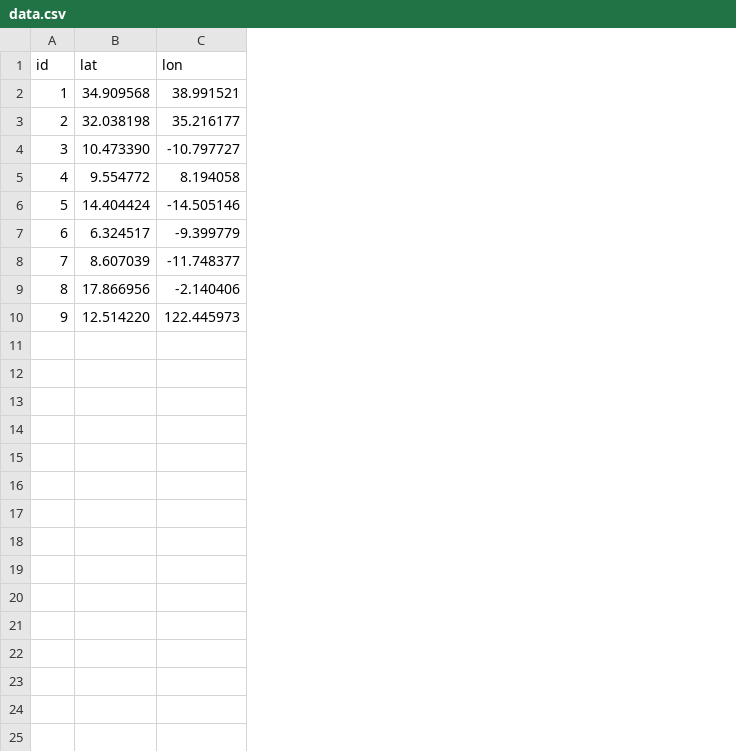
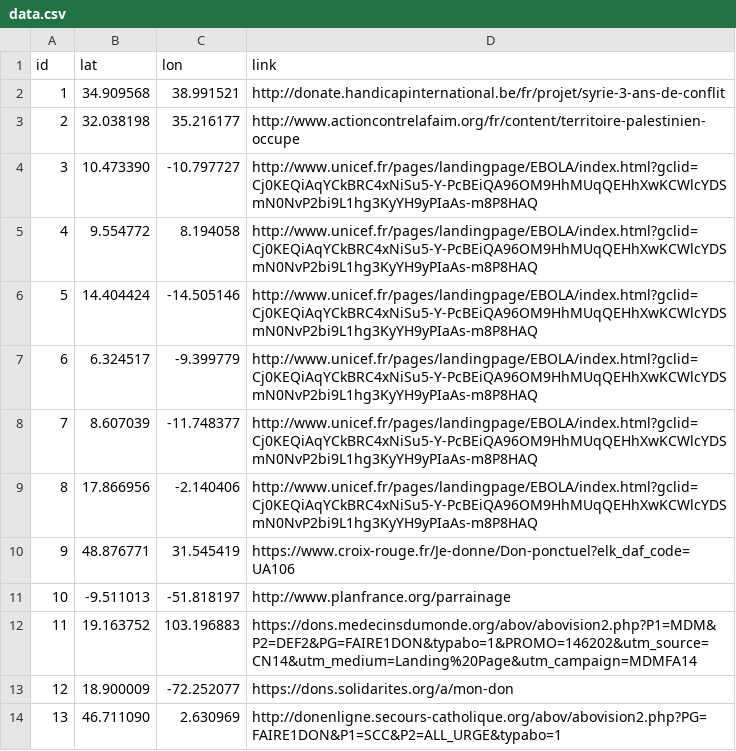
Before and after one commit to GCalmels/CharityGame, a CSV file: web/data/data.csv, drawn as a sheet; removed rows and columns are numbered as before the commit, all else as after; the diff names each change by its address in the sheet, - before the commit and + after, or states it on an @@ line.

```diff
--- a/web/data/data.csv
+++ b/web/data/data.csv
+column D (link), rows 2-9: http://donate.handicapinternational.be/fr/projet/syrie-3-ans-de-conflit | http://www.actioncontrelafaim.org/fr/content/territoire-palestinien-occupe | http://www.unicef.fr/pages/landingpage/EBOLA/index.html?gclid=Cj0KEQiAqYCkBRC4xNiSu5-Y-PcBEiQA96OM9HhMUqQEHhXwKCWlcYDSmN0NvP2bi9L1hg3KyYH9yPIaAs-m8P8HAQ | http://www.unicef.fr/pages/landingpage/EBOLA/index.html?gclid=Cj0KEQiAqYCkBRC4xNiSu5-Y-PcBEiQA96OM9HhMUqQEHhXwKCWlcYDSmN0NvP2bi9L1hg3KyYH9yPIaAs-m8P8HAQ | http://www.unicef.fr/pages/landingpage/EBOLA/index.html?gclid=Cj0KEQiAqYCkBRC4xNiSu5-Y-PcBEiQA96OM9HhMUqQEHhXwKCWlcYDSmN0NvP2bi9L1hg3KyYH9yPIaAs-m8P8HAQ | http://www.unicef.fr/pages/landingpage/EBOLA/index.html?gclid=Cj0KEQiAqYCkBRC4xNiSu5-Y-PcBEiQA96OM9HhMUqQEHhXwKCWlcYDSmN0NvP2bi9L1hg3KyYH9yPIaAs-m8P8HAQ | http://www.unicef.fr/pages/landingpage/EBOLA/index.html?gclid=Cj0KEQiAqYCkBRC4xNiSu5-Y-PcBEiQA96OM9HhMUqQEHhXwKCWlcYDSmN0NvP2bi9L1hg3KyYH9yPIaAs-m8P8HAQ | http://www.unicef.fr/pages/landingpage/EBOLA/index.html?gclid=Cj0KEQiAqYCkBRC4xNiSu5-Y-PcBEiQA96OM9HhMUqQEHhXwKCWlcYDSmN0NvP2bi9L1hg3KyYH9yPIaAs-m8P8HAQ
-row 10: 9 | 12.514220 | 122.445973
+row 10: 9 | 48.876771 | 31.545419 | https://www.croix-rouge.fr/Je-donne/Don-ponctuel?elk_daf_code=UA106
+row 11: 10 | -9.511013 | -51.818197 | http://www.planfrance.org/parrainage
+row 12: 11 | 19.163752 | 103.196883 | https://dons.medecinsdumonde.org/abov/abovision2.php?P1=MDM&P2=DEF2&PG=FAIRE1DON&typabo=1&PROMO=146202&utm_source=CN14&utm_medium=Landing%20Page&utm_campaign=MDMFA14
+row 13: 12 | 18.900009 | -72.252077 | https://dons.solidarites.org/a/mon-don
+row 14: 13 | 46.711090 | 2.630969 | http://donenligne.secours-catholique.org/abov/abovision2.php?PG=FAIRE1DON&P1=SCC&P2=ALL_URGE&typabo=1
```
Also changed, not shown: 4 other files.
